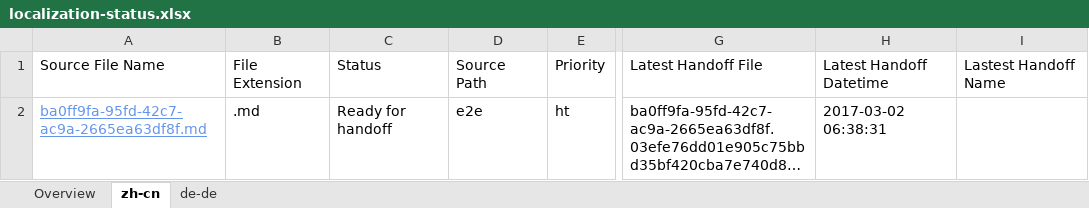
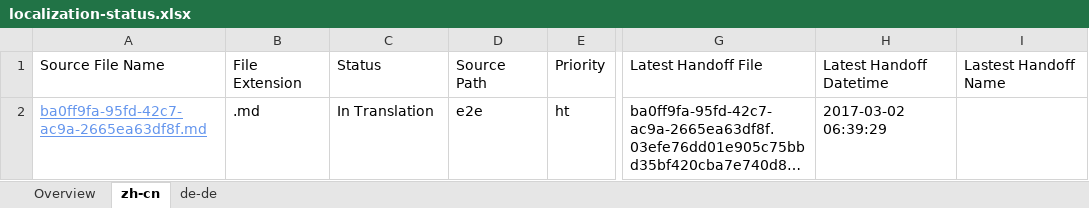
Before and after one commit to OpenLocalizationTestOrg/ol-test4-handback, an Excel workbook: ol-handback/OpenLocalizationTestOrg/ol-test4/xinjiang/localization-status.xlsx, sheet zh-cn, drawn as a sheet; only a part is shown, gaps mark what is left out; long unchanged cells end in …; values as stored, in another font and other column widths than the file's, no borders; table styles not drawn; the diff names each change by its address in the sheet, - before the commit and + after, or states it on an @@ line.

Commit message:
Generate Report for Handoff

```diff
--- a/ol-handback/OpenLocalizationTestOrg/ol-test4/xinjiang/localization-status.xlsx (sheet zh-cn)
+++ b/ol-handback/OpenLocalizationTestOrg/ol-test4/xinjiang/localization-status.xlsx (sheet zh-cn)
-C2: Ready for handoff
+C2: In Translation
-H2: 2017-03-02 06:38:31
+H2: 2017-03-02 06:39:29
```
Also changed, not shown: sheet Overview, sheet de-de.
